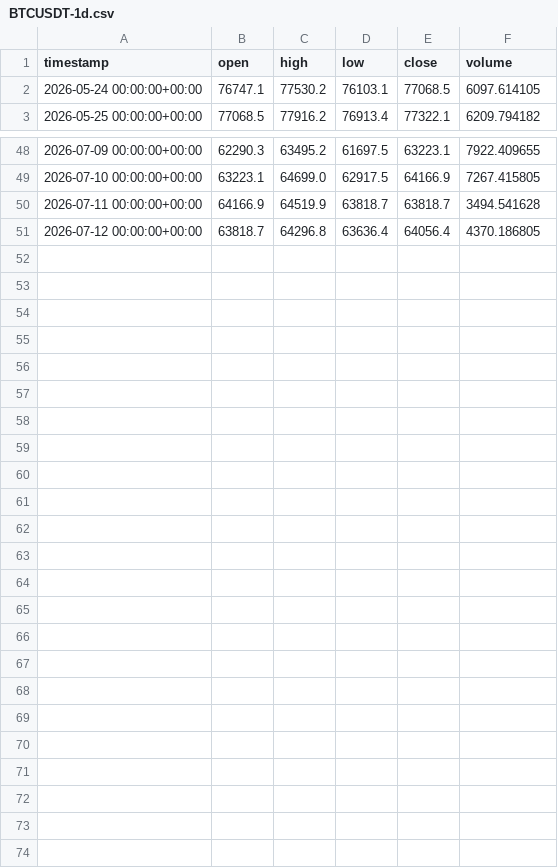
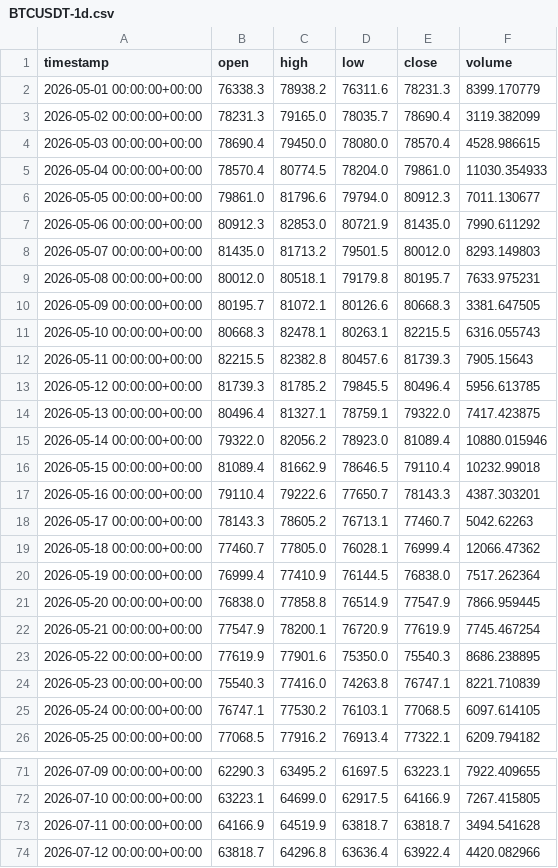
Before and after one commit to roma-xiii/mte, a CSV file: nautilus/data/BTCUSDT-1d.csv, drawn as a sheet; only a part is shown, gaps mark what is left out.

```diff
--- a/nautilus/data/BTCUSDT-1d.csv
+++ b/nautilus/data/BTCUSDT-1d.csv
@@ -1,2 +1,25 @@
 timestamp,open,high,low,close,volume
+2026-05-01 00:00:00+00:00,76338.3,78938.2,76311.6,78231.3,8399.170779
+2026-05-02 00:00:00+00:00,78231.3,79165.0,78035.7,78690.4,3119.382099
+2026-05-03 00:00:00+00:00,78690.4,79450.0,78080.0,78570.4,4528.986615
+2026-05-04 00:00:00+00:00,78570.4,80774.5,78204.0,79861.0,11030.354933
+2026-05-05 00:00:00+00:00,79861.0,81796.6,79794.0,80912.3,7011.130677
+2026-05-06 00:00:00+00:00,80912.3,82853.0,80721.9,81435.0,7990.611292
+2026-05-07 00:00:00+00:00,81435.0,81713.2,79501.5,80012.0,8293.149803
+2026-05-08 00:00:00+00:00,80012.0,80518.1,79179.8,80195.7,7633.975231
+2026-05-09 00:00:00+00:00,80195.7,81072.1,80126.6,80668.3,3381.647505
+2026-05-10 00:00:00+00:00,80668.3,82478.1,80263.1,82215.5,6316.055743
+2026-05-11 00:00:00+00:00,82215.5,82382.8,80457.6,81739.3,7905.15643
+2026-05-12 00:00:00+00:00,81739.3,81785.2,79845.5,80496.4,5956.613785
+2026-05-13 00:00:00+00:00,80496.4,81327.1,78759.1,79322.0,7417.423875
+2026-05-14 00:00:00+00:00,79322.0,82056.2,78923.0,81089.4,10880.015946
+2026-05-15 00:00:00+00:00,81089.4,81662.9,78646.5,79110.4,10232.99018
+2026-05-16 00:00:00+00:00,79110.4,79222.6,77650.7,78143.3,4387.303201
+2026-05-17 00:00:00+00:00,78143.3,78605.2,76713.1,77460.7,5042.62263
+2026-05-18 00:00:00+00:00,77460.7,77805.0,76028.1,76999.4,12066.47362
+2026-05-19 00:00:00+00:00,76999.4,77410.9,76144.5,76838.0,7517.262364
+2026-05-20 00:00:00+00:00,76838.0,77858.8,76514.9,77547.9,7866.959445
+2026-05-21 00:00:00+00:00,77547.9,78200.1,76720.9,77619.9,7745.467254
+2026-05-22 00:00:00+00:00,77619.9,77901.6,75350.0,75540.3,8686.238895
+2026-05-23 00:00:00+00:00,75540.3,77416.0,74263.8,76747.1,8221.710839
 2026-05-24 00:00:00+00:00,76747.1,77530.2,76103.1,77068.5,6097.614105
@@ -50,2 +73,2 @@ timestamp,open,high,low,close,volume
 2026-07-11 00:00:00+00:00,64166.9,64519.9,63818.7,63818.7,3494.541628
-2026-07-12 00:00:00+00:00,63818.7,64296.8,63636.4,64056.4,4370.186805
+2026-07-12 00:00:00+00:00,63818.7,64296.8,63636.4,63922.4,4420.082966
```
Also changed, not shown: 3 other files.
